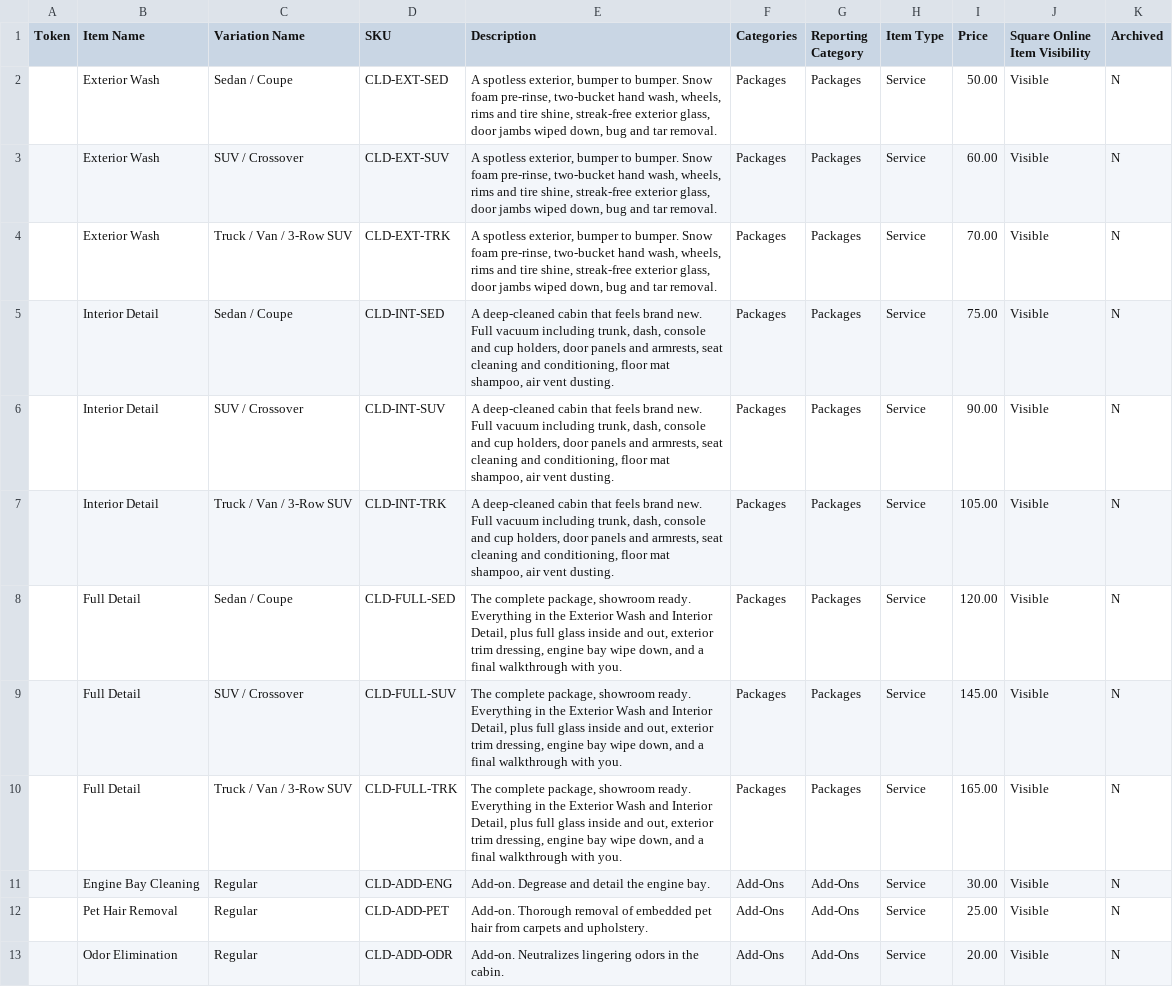
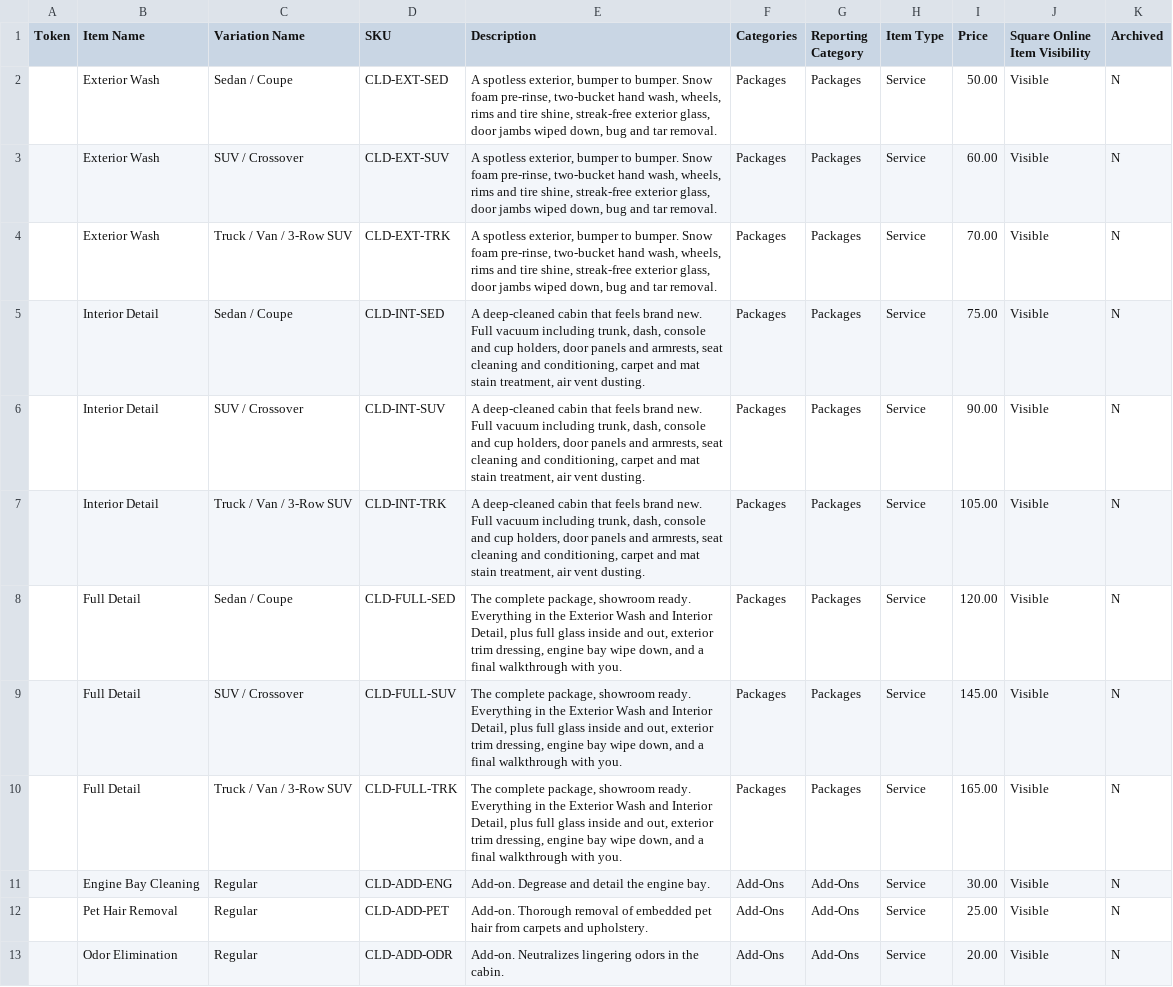
Before and after one commit to jamesl1500/jayscarcleaning.com, a CSV file: clean-lab-square-import.csv, drawn as a sheet; only a part is shown.

```diff
--- a/clean-lab-square-import.csv
+++ b/clean-lab-square-import.csv
@@ -4,5 +4,5 @@ Token,Item Name,Variation Name,SKU,Description,Categories,Reporting Category,Ite
 ,Exterior Wash,Truck / Van / 3-Row SUV,CLD-EXT-TRK,"A spotless exterior, bumper to bumper. Snow foam pre-rinse, two-bucket hand wash, wheels, rims and tire shine, streak-free exterior glass, door jambs wiped down, bug and tar removal.",Packages,Packages,Service,70.00,Visible,N
-,Interior Detail,Sedan / Coupe,CLD-INT-SED,"A deep-cleaned cabin that feels brand new. Full vacuum including trunk, dash, console and cup holders, door panels and armrests, seat cleaning and conditioning, floor mat shampoo, air vent dusting.",Packages,Packages,Service,75.00,Visible,N
-,Interior Detail,SUV / Crossover,CLD-INT-SUV,"A deep-cleaned cabin that feels brand new. Full vacuum including trunk, dash, console and cup holders, door panels and armrests, seat cleaning and conditioning, floor mat shampoo, air vent dusting.",Packages,Packages,Service,90.00,Visible,N
-,Interior Detail,Truck / Van / 3-Row SUV,CLD-INT-TRK,"A deep-cleaned cabin that feels brand new. Full vacuum including trunk, dash, console and cup holders, door panels and armrests, seat cleaning and conditioning, floor mat shampoo, air vent dusting.",Packages,Packages,Service,105.00,Visible,N
+,Interior Detail,Sedan / Coupe,CLD-INT-SED,"A deep-cleaned cabin that feels brand new. Full vacuum including trunk, dash, console and cup holders, door panels and armrests, seat cleaning and conditioning, carpet and mat stain treatment, air vent dusting.",Packages,Packages,Service,75.00,Visible,N
+,Interior Detail,SUV / Crossover,CLD-INT-SUV,"A deep-cleaned cabin that feels brand new. Full vacuum including trunk, dash, console and cup holders, door panels and armrests, seat cleaning and conditioning, carpet and mat stain treatment, air vent dusting.",Packages,Packages,Service,90.00,Visible,N
+,Interior Detail,Truck / Van / 3-Row SUV,CLD-INT-TRK,"A deep-cleaned cabin that feels brand new. Full vacuum including trunk, dash, console and cup holders, door panels and armrests, seat cleaning and conditioning, carpet and mat stain treatment, air vent dusting.",Packages,Packages,Service,105.00,Visible,N
 ,Full Detail,Sedan / Coupe,CLD-FULL-SED,"The complete package, showroom ready. Everything in the Exterior Wash and Interior Detail, plus full glass inside and out, exterior trim dressing, engine bay wipe down, and a final walkthrough with you.",Packages,Packages,Service,120.00,Visible,N
```
Also changed, not shown: 3 other files.
